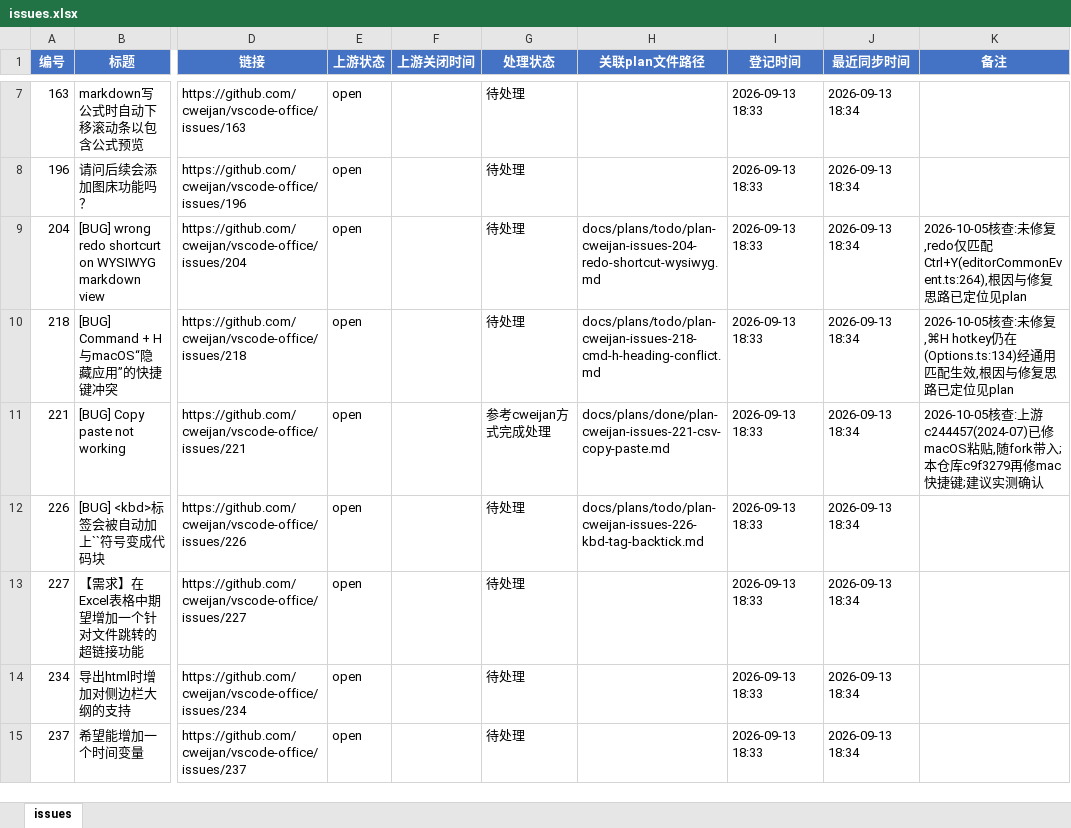
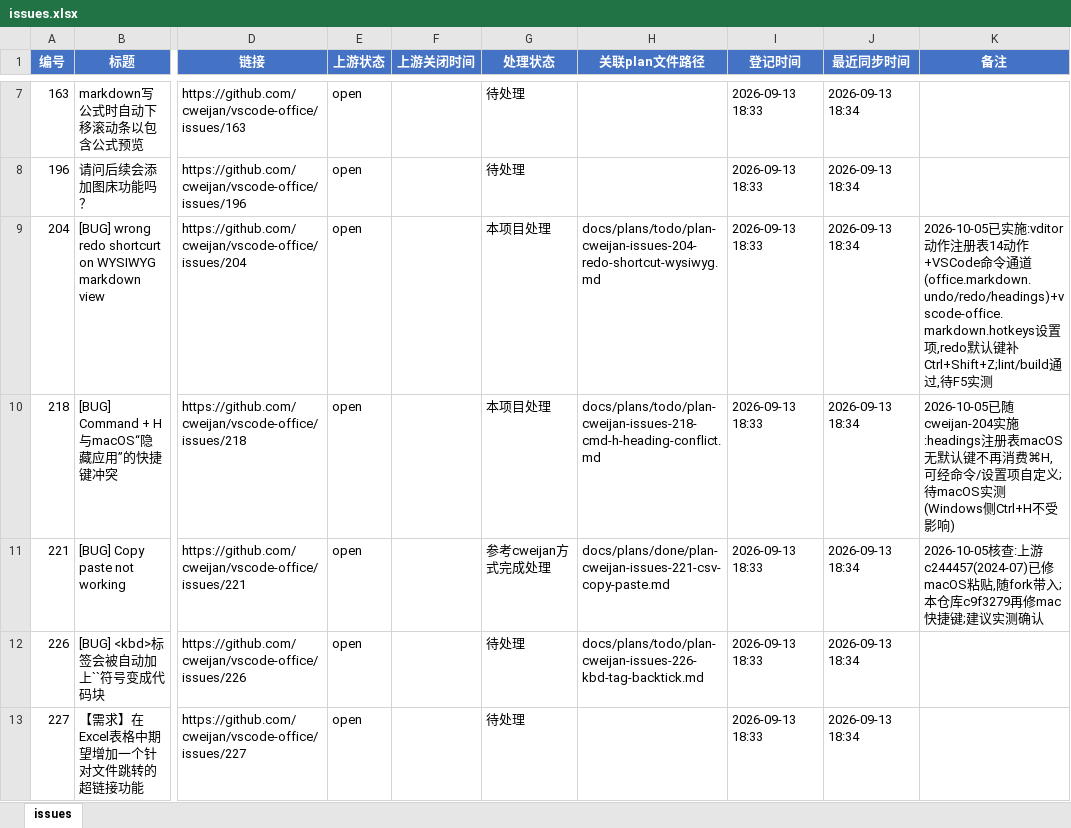
Before and after one commit to Machaing/vscode-office, an Excel workbook: docs/issues/cweijan-issues/issues.xlsx, sheet issues, drawn as a sheet; only a part is shown, gaps mark what is left out; the shorter side is filled out with more unchanged rows; values as stored, in another font and other column widths than the file's, no borders; the diff names each change by its address in the sheet, - before the commit and + after, or states it on an @@ line.

```diff
--- a/docs/issues/cweijan-issues/issues.xlsx (sheet issues)
+++ b/docs/issues/cweijan-issues/issues.xlsx (sheet issues)
-G9:G10 (处理状态): 待处理
+G9:G10 (处理状态): 本项目处理
-K9 (备注): 2026-10-05核查:未修复,redo仅匹配Ctrl+Y(editorCommonEvent.ts:264),根因与修复思路已定位见plan
+K9 (备注): 2026-10-05已实施:vditor动作注册表14动作+VSCode命令通道(office.markdown.undo/redo/headings)+vscode-office.markdown.hotkeys设置项,redo默认键补Ctrl+Shift+Z;lint/build通过,待F5实测
-K10 (备注): 2026-10-05核查:未修复,⌘H hotkey仍在(Options.ts:134)经通用匹配生效,根因与修复思路已定位见plan
+K10 (备注): 2026-10-05已随cweijan-204实施:headings注册表macOS无默认键不再消费⌘H,可经命令/设置项自定义;待macOS实测(Windows侧Ctrl+H不受影响)
```
Also changed, not shown: 1 other file.
